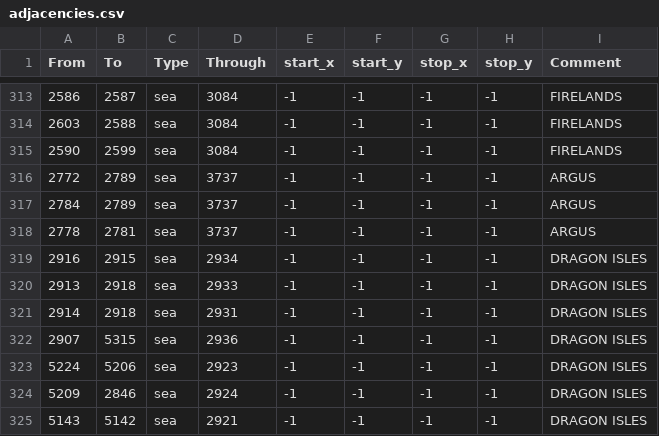
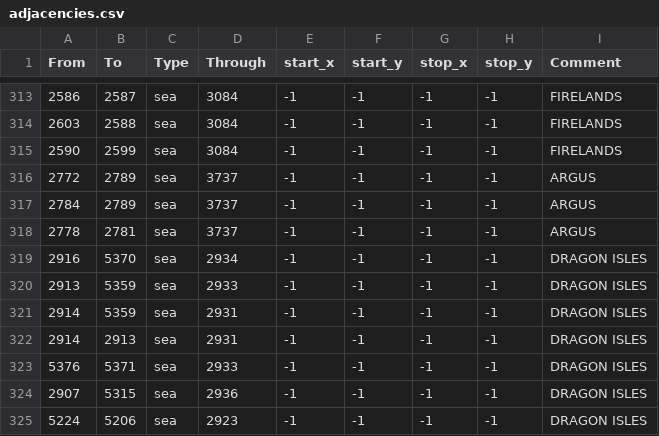
Before and after one commit to trym-b/WWU, a CSV file: map/adjacencies.csv, drawn as a sheet; only a part is shown, gaps mark what is left out; the shorter side is filled out with more unchanged rows.

```diff
--- a/map/adjacencies.csv
+++ b/map/adjacencies.csv
@@ -318,5 +318,7 @@ From;To;Type;Through;start_x;start_y;stop_x;stop_y;Comment
 2778;2781;sea;3737;-1;-1;-1;-1; ARGUS
-2916;2915;sea;2934;-1;-1;-1;-1; DRAGON ISLES
-2913;2918;sea;2933;-1;-1;-1;-1; DRAGON ISLES
-2914;2918;sea;2931;-1;-1;-1;-1; DRAGON ISLES
+2916;5370;sea;2934;-1;-1;-1;-1; DRAGON ISLES
+2913;5359;sea;2933;-1;-1;-1;-1; DRAGON ISLES
+2914;5359;sea;2931;-1;-1;-1;-1; DRAGON ISLES
+2914;2913;sea;2931;-1;-1;-1;-1; DRAGON ISLES
+5376;5371;sea;2933;-1;-1;-1;-1; DRAGON ISLES
 2907;5315;sea;2936;-1;-1;-1;-1; DRAGON ISLES
```
Also changed, not shown: map/definition.csv, 41 other files.
